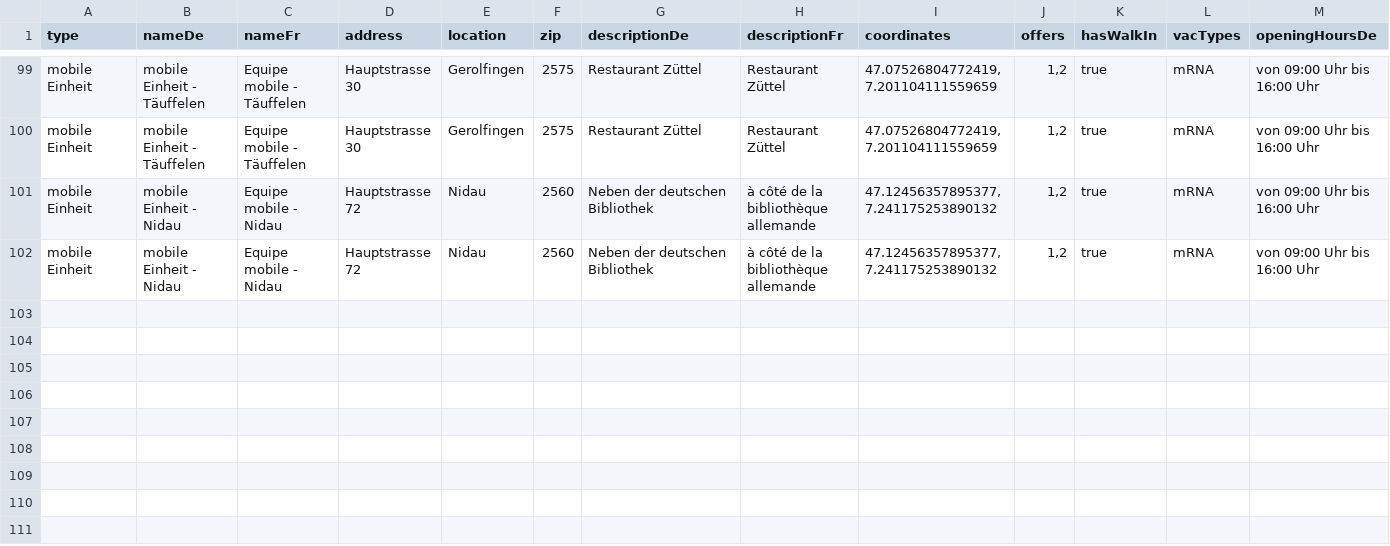
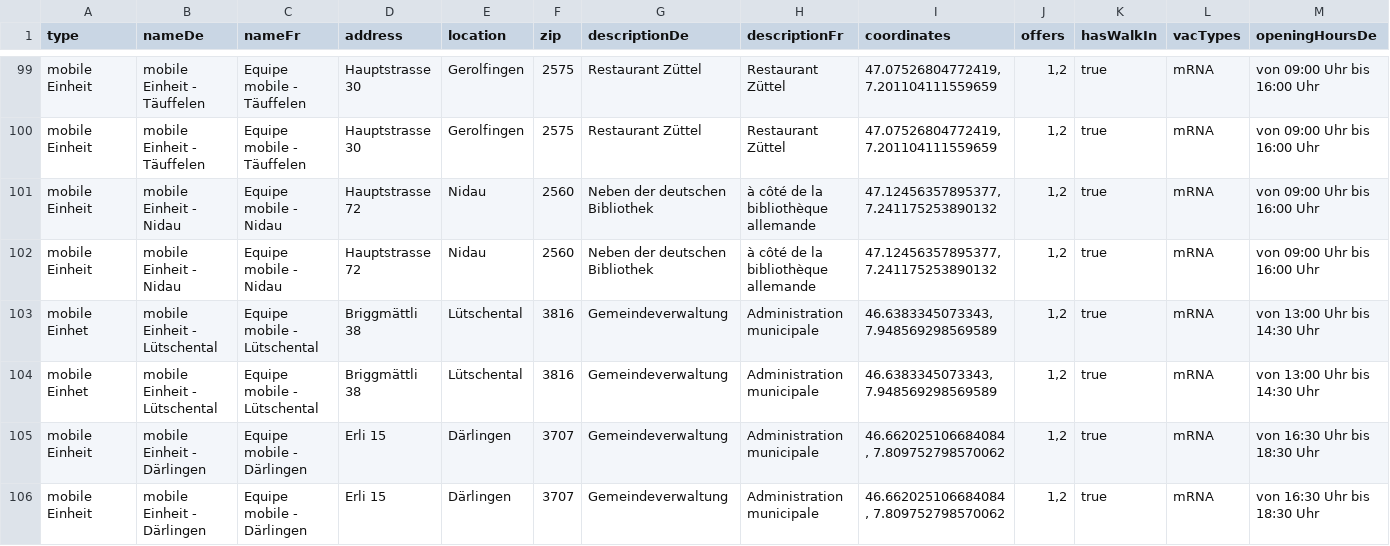
Before and after one commit to openDataBE/VacOffer, a CSV file: vac_locations_mobile.csv, drawn as a sheet; only a part is shown, gaps mark what is left out; rows hold the shown columns only; the diff names each change by its address in the sheet, - before the commit and + after, or states it on an @@ line.

Commit message:
added new vac-offers

```diff
--- a/vac_locations_mobile.csv
+++ b/vac_locations_mobile.csv
+row 103: mobile Einhet | mobile Einheit - Lütschental | Equipe mobile - Lütschental | Briggmättli 38 | Lütschental | 3816 | Gemeindeverwaltung | Administration municipale | 46.6383345073343, 7.948569298569589 | 1,2 | true | mRNA | von 13:00 Uhr bis 14:30 Uhr
+row 104: mobile Einhet | mobile Einheit - Lütschental | Equipe mobile - Lütschental | Briggmättli 38 | Lütschental | 3816 | Gemeindeverwaltung | Administration municipale | 46.6383345073343, 7.948569298569589 | 1,2 | true | mRNA | von 13:00 Uhr bis 14:30 Uhr
+row 105: mobile Einheit | mobile Einheit - Därlingen | Equipe mobile - Därlingen | Erli 15 | Därlingen | 3707 | Gemeindeverwaltung | Administration municipale | 46.662025106684084, 7.809752798570062 | 1,2 | true | mRNA | von 16:30 Uhr bis 18:30 Uhr
+row 106: mobile Einheit | mobile Einheit - Därlingen | Equipe mobile - Därlingen | Erli 15 | Därlingen | 3707 | Gemeindeverwaltung | Administration municipale | 46.662025106684084, 7.809752798570062 | 1,2 | true | mRNA | von 16:30 Uhr bis 18:30 Uhr
```
